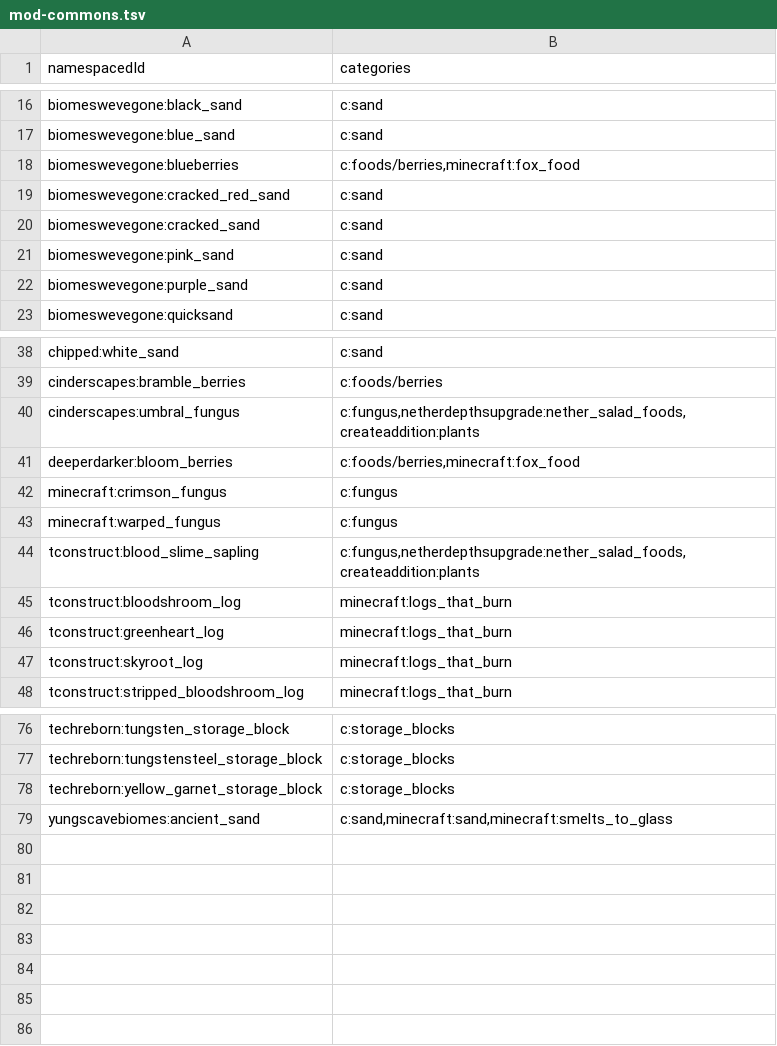
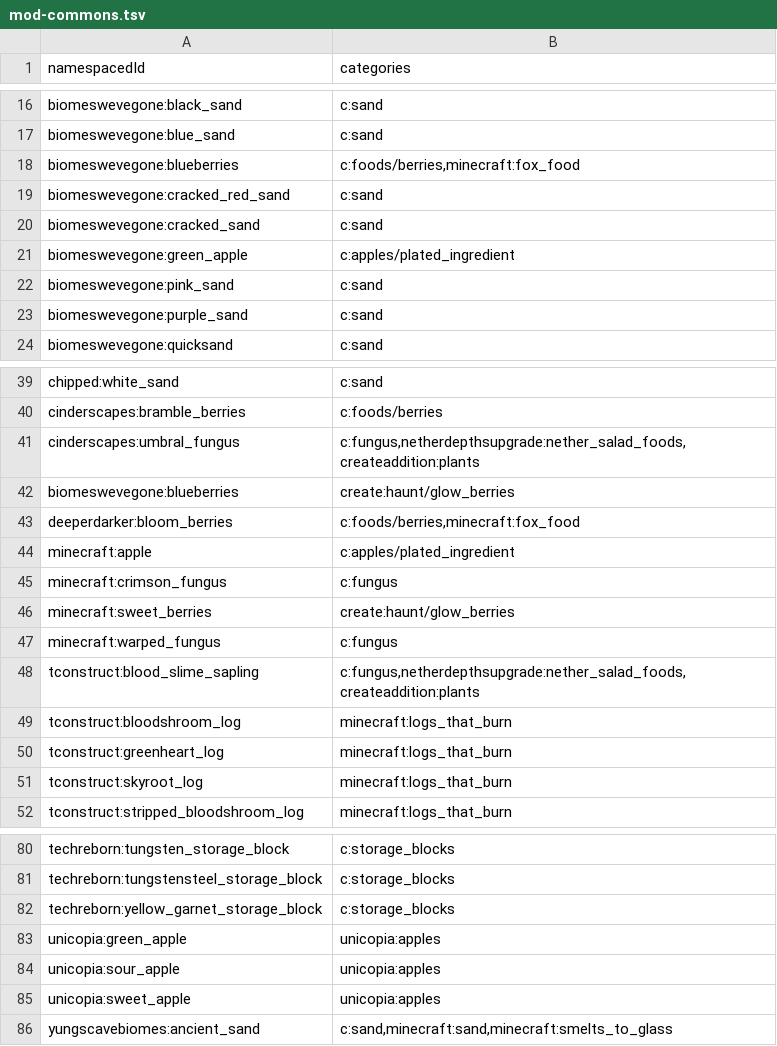
Before and after one commit to PoneyClairDeLune/mod-compat-datapack, a TSV file: conf/item_tags/mod-commons.tsv, drawn as a sheet; only a part is shown, gaps mark what is left out; the diff names each change by its address in the sheet, - before the commit and + after, or states it on an @@ line.

Commit message:
Several haunting recipes.

```diff
--- a/conf/item_tags/mod-commons.tsv
+++ b/conf/item_tags/mod-commons.tsv
+row 21: biomeswevegone:green_apple | c:apples/plated_ingredient
+row 42: biomeswevegone:blueberries | create:haunt/glow_berries
+row 44: minecraft:apple | c:apples/plated_ingredient
+row 46: minecraft:sweet_berries | create:haunt/glow_berries
+row 83: unicopia:green_apple | unicopia:apples
+row 84: unicopia:sour_apple | unicopia:apples
+row 85: unicopia:sweet_apple | unicopia:apples
```
Also changed, not shown: 16 other files.
